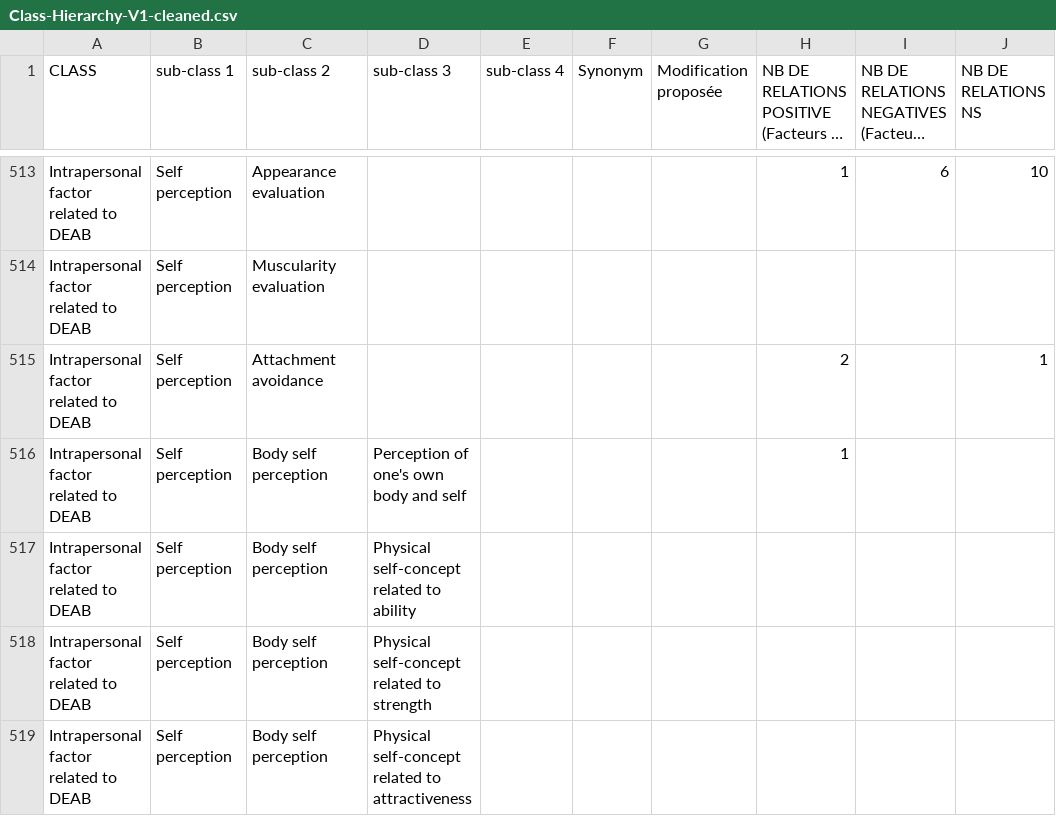
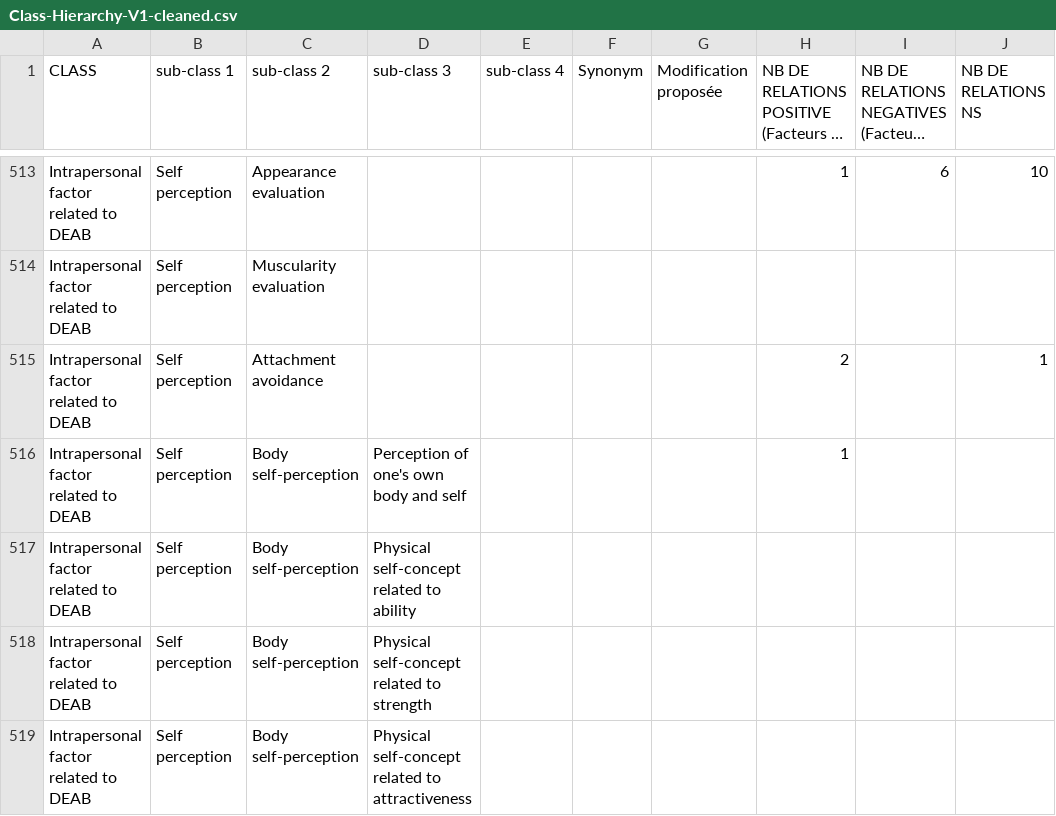
Before and after one commit to Wimmics/IADAS, a CSV file: pipeline-ontologie/data-csv-converted/Class-Hierarchy-V1-cleaned.csv, drawn as a sheet; only a part is shown, gaps mark what is left out; long unchanged cells end in …; the diff covers the shown part only.

Commit message:
fix: harmoniser 3 labels ontologie/Excel (Tache 1, suite)
- Compulsive and behavioral addiction -> addictions
- Body self perception -> Body self-perception
- Openess -> Openness (cascade VI dans IA-DAS-Data.csv)

Met aussi a jour les references skos:broader dans
skos-acad-enrichment.ttl qui pointaient encore vers les
anciennes URIs (Compulsive_and_behavioral_addiction,
Body_self_perception), evitant 6 nouvelles references
cassees apres le renommage.

Resultat verifie (Fuseki) : labels ontologie absents de
l'Excel 193->190, labels Excel absents de l'ontologie 63->61,
2373 analyses inchangees, aucune nouvelle reference cassee.

```diff
--- a/pipeline-ontologie/data-csv-converted/Class-Hierarchy-V1-cleaned.csv
+++ b/pipeline-ontologie/data-csv-converted/Class-Hierarchy-V1-cleaned.csv
@@ -515,5 +515,5 @@ Intrapersonal factor related to DEAB,Self perception,Muscularity evaluation,,,,,
 Intrapersonal factor related to DEAB,Self perception,Attachment avoidance,,,,,2,,1
-Intrapersonal factor related to DEAB,Self perception,Body self perception,Perception of one's own body and self,,,,1,,
-Intrapersonal factor related to DEAB,Self perception,Body self perception,Physical self-concept related to ability,,,,,,
-Intrapersonal factor related to DEAB,Self perception,Body self perception,Physical self-concept related to strength,,,,,,
-Intrapersonal factor related to DEAB,Self perception,Body self perception,Physical self-concept related to attractiveness,,,,,,
+Intrapersonal factor related to DEAB,Self perception,Body self-perception,Perception of one's own body and self,,,,1,,
+Intrapersonal factor related to DEAB,Self perception,Body self-perception,Physical self-concept related to ability,,,,,,
+Intrapersonal factor related to DEAB,Self perception,Body self-perception,Physical self-concept related to strength,,,,,,
+Intrapersonal factor related to DEAB,Self perception,Body self-perception,Physical self-concept related to attractiveness,,,,,,
```
Also changed, not shown: 10 edited cells elsewhere in this file, pipeline-ontologie/data-csv/Class-Hierarchy-V1-cleaned.csv, pipeline-ontologie/data-csv/Class-Hierarchy-V1.csv, 11 other files.
